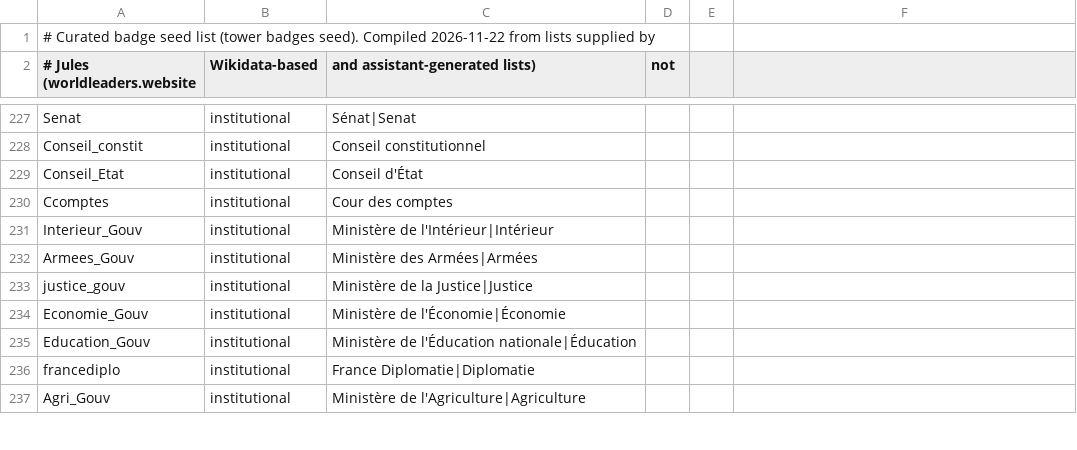
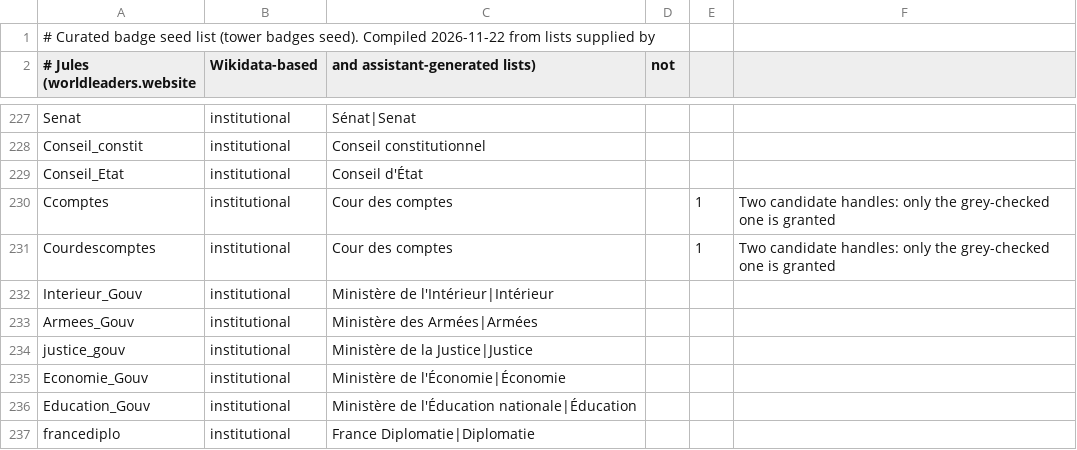
Before and after one commit to Seat12A/Tower, a CSV file: src/tower/core/data/badge_seed.csv, drawn as a sheet; only a part is shown, gaps mark what is left out; the shorter side is filled out with more unchanged rows; the diff covers the shown part only.

```diff
--- a/src/tower/core/data/badge_seed.csv
+++ b/src/tower/core/data/badge_seed.csv
@@ -229,3 +229,4 @@ Conseil_constit,institutional,Conseil constitutionnel,,,
 Conseil_Etat,institutional,Conseil d'État,,,
-Ccomptes,institutional,Cour des comptes,,,
+Ccomptes,institutional,Cour des comptes,,1,Two candidate handles: only the grey-checked one is granted
+Courdescomptes,institutional,Cour des comptes,,1,Two candidate handles: only the grey-checked one is granted
 Interieur_Gouv,institutional,Ministère de l'Intérieur|Intérieur,,,
```
Also changed, not shown: 52 added rows elsewhere in this file, 1 other file.
